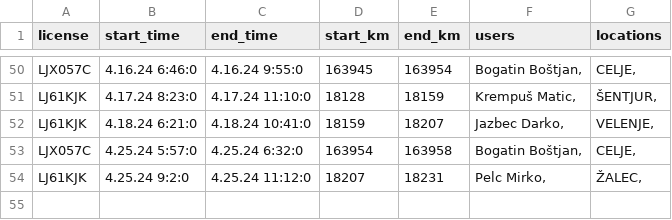
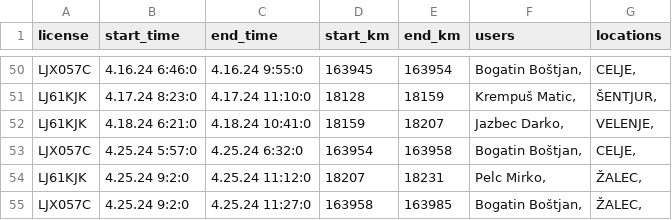
Before and after one commit to SRP-B/pot-dat, a CSV file: active_car.csv, drawn as a sheet; only a part is shown, gaps mark what is left out.

Commit message:
Appv12

```diff
--- a/active_car.csv
+++ b/active_car.csv
@@ -54 +54,2 @@ LJX057C;4.25.24 5:57:0;4.25.24 6:32:0;163954;163958;"Bogatin Boštjan,";"CELJE,"
 LJ61KJK;4.25.24 9:2:0;4.25.24 11:12:0;18207;18231;"Pelc Mirko,";"ŽALEC,"
+LJX057C;4.25.24 9:2:0;4.25.24 11:27:0;163958;163985;"Bogatin Boštjan,";"ŽALEC,"
```
